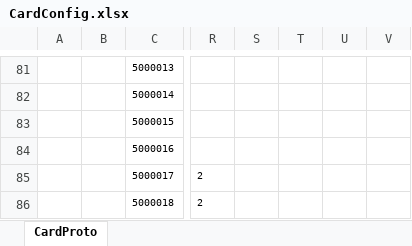
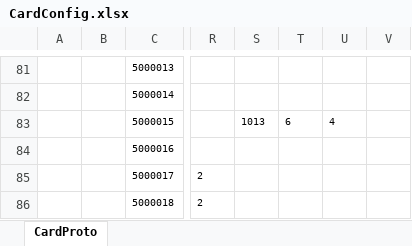
Before and after one commit to dElete0/ET, an Excel workbook: Unity/Assets/Config/Excel/CardConfig.xlsx, sheet CardProto, drawn as a sheet; only a part is shown, gaps mark what is left out; values as stored, in another font and other column widths than the file's, no borders; the diff names each change by its address in the sheet, - before the commit and + after, or states it on an @@ line.

```diff
--- a/Unity/Assets/Config/Excel/CardConfig.xlsx (sheet CardProto)
+++ b/Unity/Assets/Config/Excel/CardConfig.xlsx (sheet CardProto)
-S83: (empty)
+S83: 1013
-T83: (empty)
+T83: 6
-U83: (empty)
+U83: 4
```
Also changed, not shown: 23 other files.
